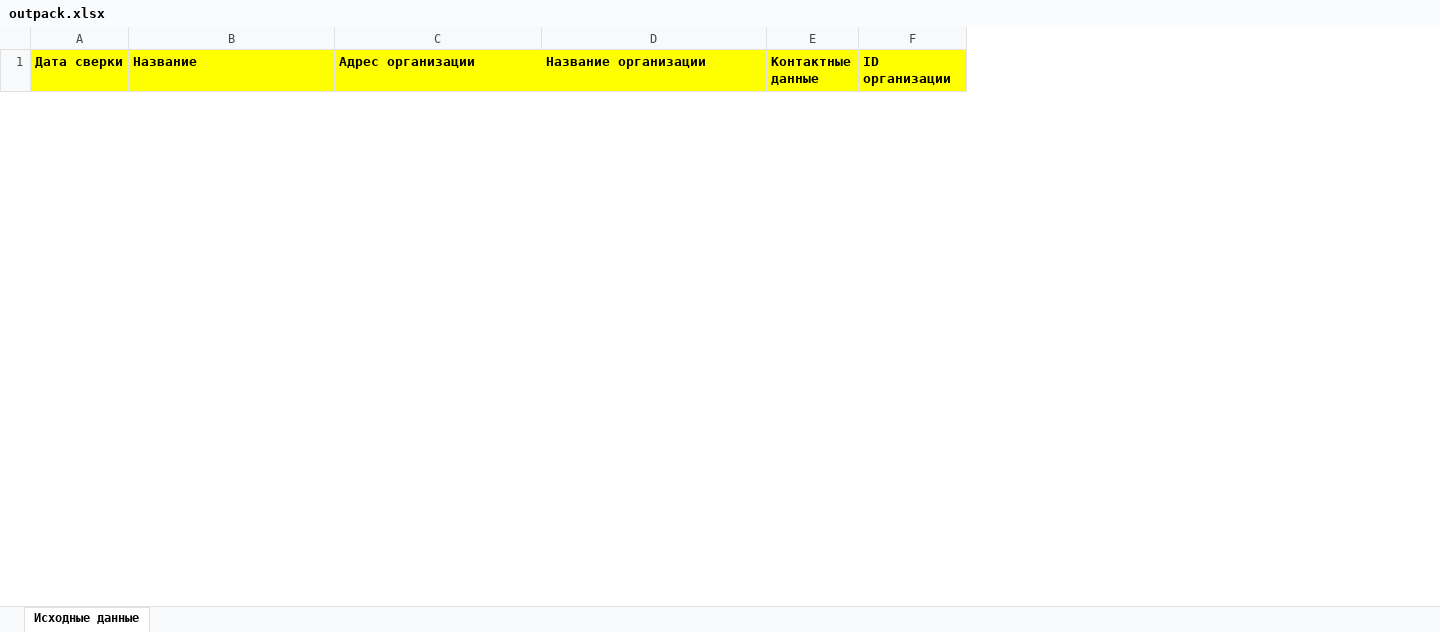
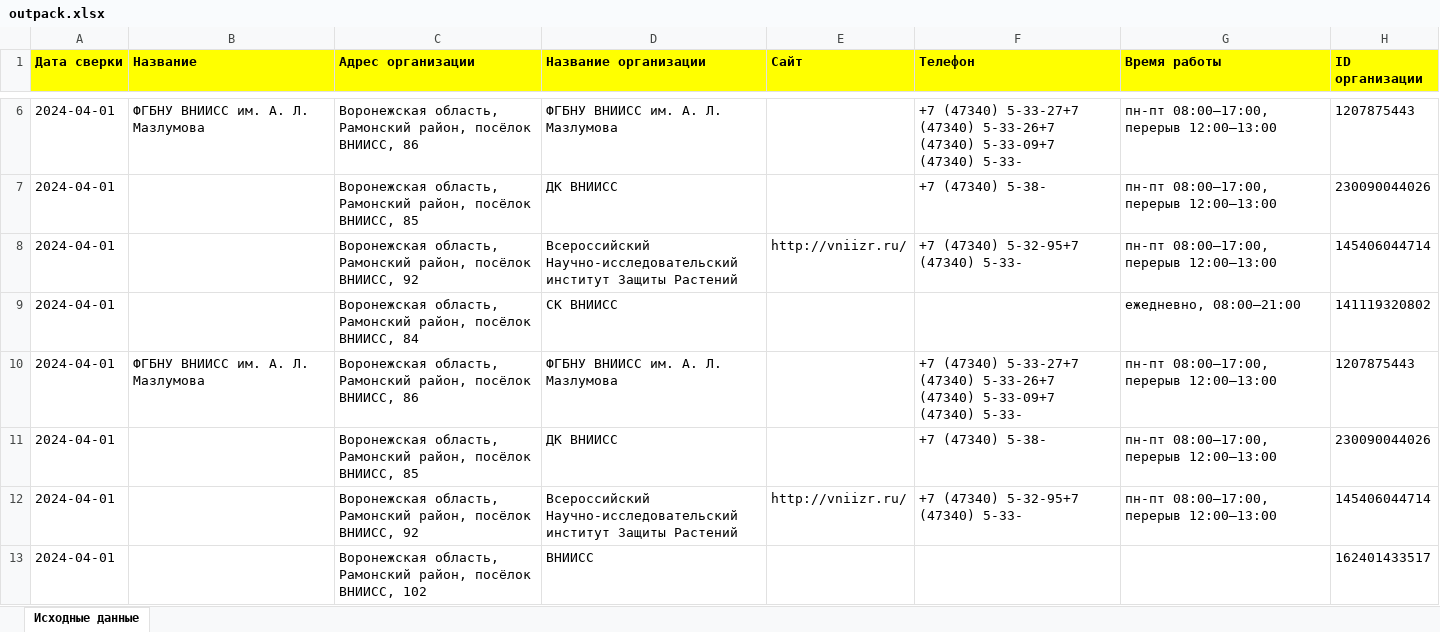
Before and after one commit to OlegEgoism/map_api, an Excel workbook: outpack.xlsx, sheet Исходные данные, drawn as a sheet; only a part is shown, gaps mark what is left out; values as stored, in another font and other column widths than the file's, no borders; removed rows and columns are numbered as before the commit, all else as after; the diff covers the shown part only; the diff names each change by its address in the sheet, - before the commit and + after, or states it on an @@ line.

```diff
--- a/outpack.xlsx (sheet Исходные данные)
+++ b/outpack.xlsx (sheet Исходные данные)
-column E (Контактные данные), empty
+column E (Сайт), empty
+column F (Телефон), empty
+column G (Время работы), empty
+row 6: 2024-04-01 | ФГБНУ ВНИИСС им. А. Л. Мазлумова | Воронежская область, Рамонский район, посёлок ВНИИСС, 86 | ФГБНУ ВНИИСС им. А. Л. Мазлумова |  | +7 (47340) 5-33-27+7 (47340) 5-33-26+7 (47340) 5-33-09+7 (47340) 5-33- | пн-пт 08:00–17:00, перерыв 12:00–13:00 | 1207875443
+row 7: 2024-04-01 |  | Воронежская область, Рамонский район, посёлок ВНИИСС, 85 | ДК ВНИИСС |  | +7 (47340) 5-38- | пн-пт 08:00–17:00, перерыв 12:00–13:00 | 230090044026
+row 8: 2024-04-01 |  | Воронежская область, Рамонский район, посёлок ВНИИСС, 92 | Всероссийский Научно-исследовательский институт Защиты Растений | http://vniizr.ru/ | +7 (47340) 5-32-95+7 (47340) 5-33- | пн-пт 08:00–17:00, перерыв 12:00–13:00 | 145406044714
+row 9: 2024-04-01 |  | Воронежская область, Рамонский район, посёлок ВНИИСС, 84 | СК ВНИИСС |  |  | ежедневно, 08:00–21:00 | 141119320802
+row 10: 2024-04-01 | ФГБНУ ВНИИСС им. А. Л. Мазлумова | Воронежская область, Рамонский район, посёлок ВНИИСС, 86 | ФГБНУ ВНИИСС им. А. Л. Мазлумова |  | +7 (47340) 5-33-27+7 (47340) 5-33-26+7 (47340) 5-33-09+7 (47340) 5-33- | пн-пт 08:00–17:00, перерыв 12:00–13:00 | 1207875443
+row 11: 2024-04-01 |  | Воронежская область, Рамонский район, посёлок ВНИИСС, 85 | ДК ВНИИСС |  | +7 (47340) 5-38- | пн-пт 08:00–17:00, перерыв 12:00–13:00 | 230090044026
+row 12: 2024-04-01 |  | Воронежская область, Рамонский район, посёлок ВНИИСС, 92 | Всероссийский Научно-исследовательский институт Защиты Растений | http://vniizr.ru/ | +7 (47340) 5-32-95+7 (47340) 5-33- | пн-пт 08:00–17:00, перерыв 12:00–13:00 | 145406044714
+row 13: 2024-04-01 |  | Воронежская область, Рамонский район, посёлок ВНИИСС, 102 | ВНИИСС |  |  |  | 162401433517
```
Also changed, not shown: 4 added rows and 4 removed rows elsewhere in this sheet, input.xlsx, 1 other file.
